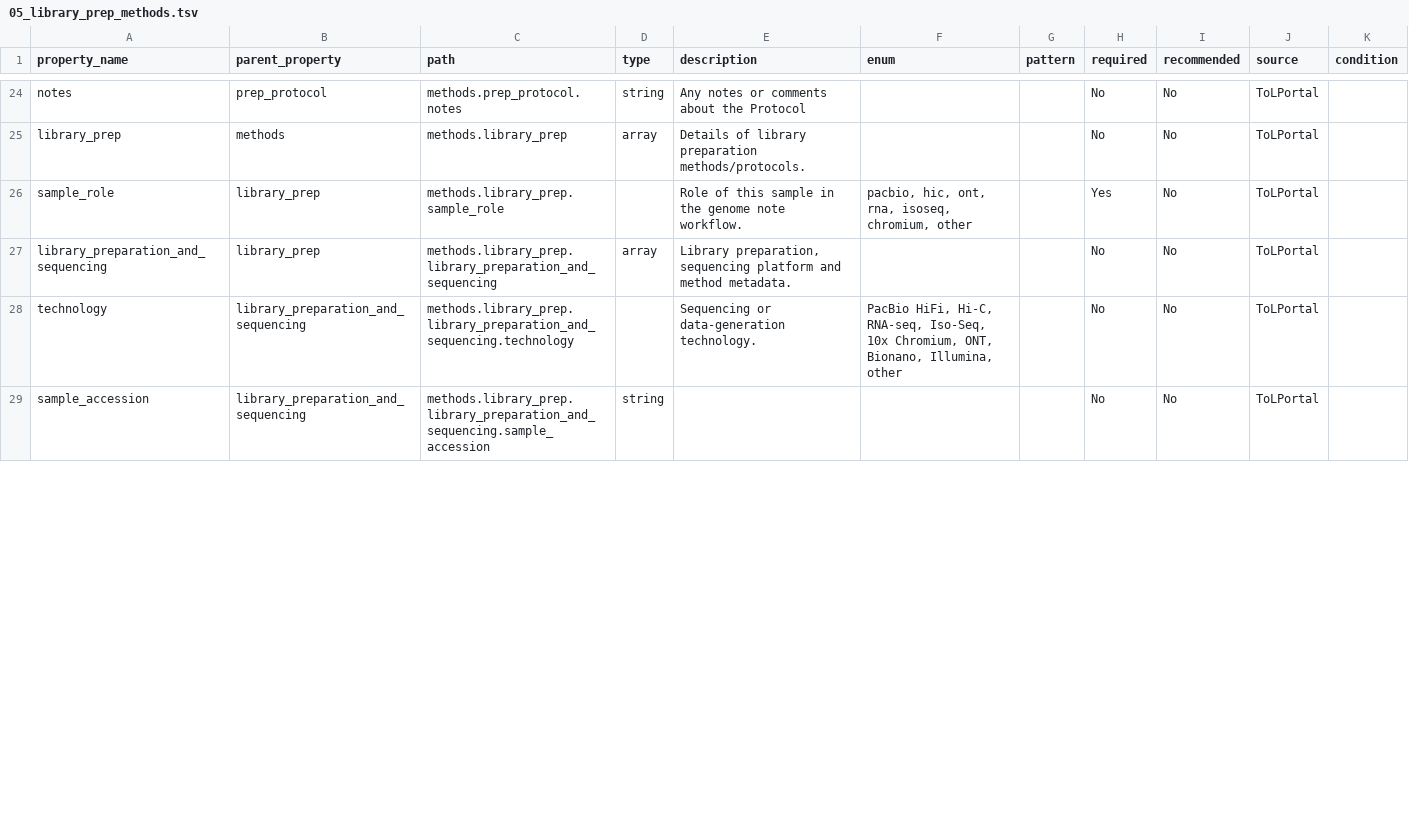
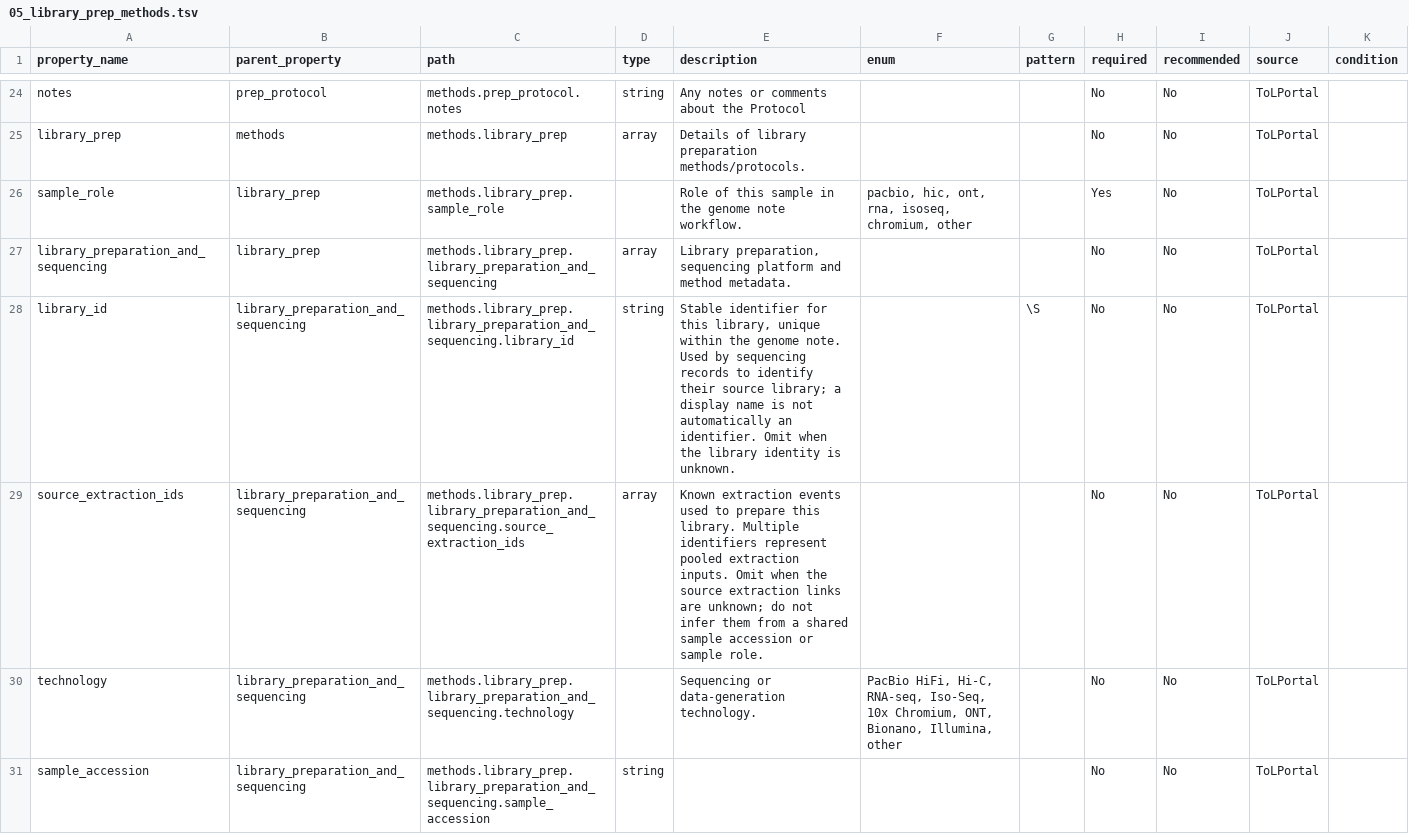
Before and after one commit to Karenvn/genomenote_json_files, a TSV file: tsv_output/05_library_prep_methods.tsv, drawn as a sheet; only a part is shown, gaps mark what is left out; the diff covers the shown part only.

```diff
--- a/tsv_output/05_library_prep_methods.tsv
+++ b/tsv_output/05_library_prep_methods.tsv
@@ -27,2 +27,4 @@ sample_role	library_prep	methods.library_prep.sample_role		Role of this sample i
 library_preparation_and_sequencing	library_prep	methods.library_prep.library_preparation_and_sequencing	array	Library preparation, sequencing platform and method metadata.			No	No	ToLPortal	
+library_id	library_preparation_and_sequencing	methods.library_prep.library_preparation_and_sequencing.library_id	string	Stable identifier for this library, unique within the genome note. Used by sequencing records to identify their source library; a display name is not automatically an identifier. Omit when the library identity is unknown.		\S	No	No	ToLPortal	
+source_extraction_ids	library_preparation_and_sequencing	methods.library_prep.library_preparation_and_sequencing.source_extraction_ids	array	Known extraction events used to prepare this library. Multiple identifiers represent pooled extraction inputs. Omit when the source extraction links are unknown; do not infer them from a shared sample accession or sample role.			No	No	ToLPortal	
 technology	library_preparation_and_sequencing	methods.library_prep.library_preparation_and_sequencing.technology		Sequencing or data-generation technology.	PacBio HiFi, Hi-C, RNA-seq, Iso-Seq, 10x Chromium, ONT, Bionano, Illumina, other		No	No	ToLPortal	
```
Also changed, not shown: 1 edited cell elsewhere in this file, tsv_output/04_extraction_methods.tsv, tsv_output/06_sequencing_data.tsv, 14 other files.
